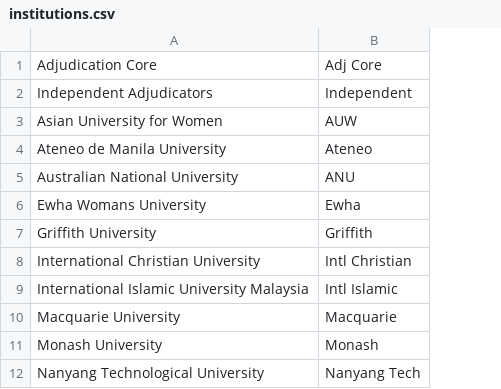
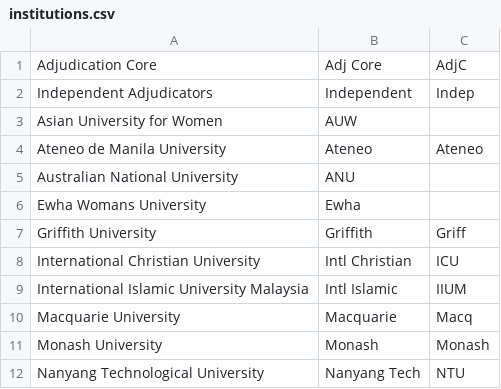
Before and after one commit to TabbycatDebate/tabbycat, a CSV file: src/data/vic2012/institutions.csv, drawn as a sheet; only a part is shown; the diff names each change by its address in the sheet, - before the commit and + after, or states it on an @@ line.

Commit message:
Add institution abbreviations (shorter than code, used in edit adjudicators screen)

```diff
--- a/src/data/vic2012/institutions.csv
+++ b/src/data/vic2012/institutions.csv
+column C, rows 1-12: AdjC | Indep |  | Ateneo |  |  | Griff | ICU | IIUM | Macq | Monash | NTU
```
Also changed, not shown: 4 other files.
